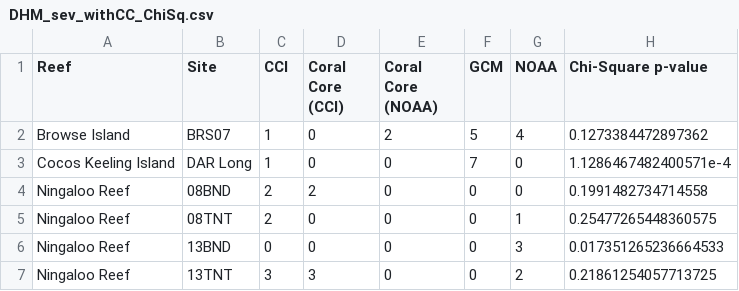
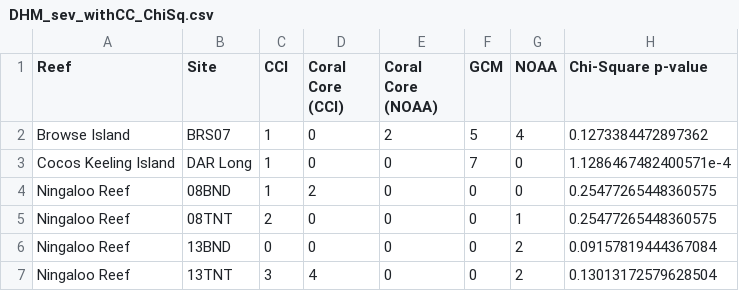
Before and after one commit to vanessa-neohf/MQ_MRes2021, a CSV file: R/DHM_sev_withCC_ChiSq.csv, drawn as a sheet.

```diff
--- a/R/DHM_sev_withCC_ChiSq.csv
+++ b/R/DHM_sev_withCC_ChiSq.csv
@@ -3,5 +3,5 @@ Browse Island,BRS07,1,0,2,5,4,0.1273384472897362
 Cocos Keeling Island,DAR Long,1,0,0,7,0,1.1286467482400571e-4
-Ningaloo Reef,08BND,2,2,0,0,0,0.1991482734714558
+Ningaloo Reef,08BND,1,2,0,0,0,0.25477265448360575
 Ningaloo Reef,08TNT,2,0,0,0,1,0.25477265448360575
-Ningaloo Reef,13BND,0,0,0,0,3,0.017351265236664533
-Ningaloo Reef,13TNT,3,3,0,0,2,0.21861254057713725
+Ningaloo Reef,13BND,0,0,0,0,2,0.09157819444367084
+Ningaloo Reef,13TNT,3,4,0,0,2,0.13013172579628504
```
Also changed, not shown: R/DHM_mod_withCC_ChiSq.csv, 11 other files.
